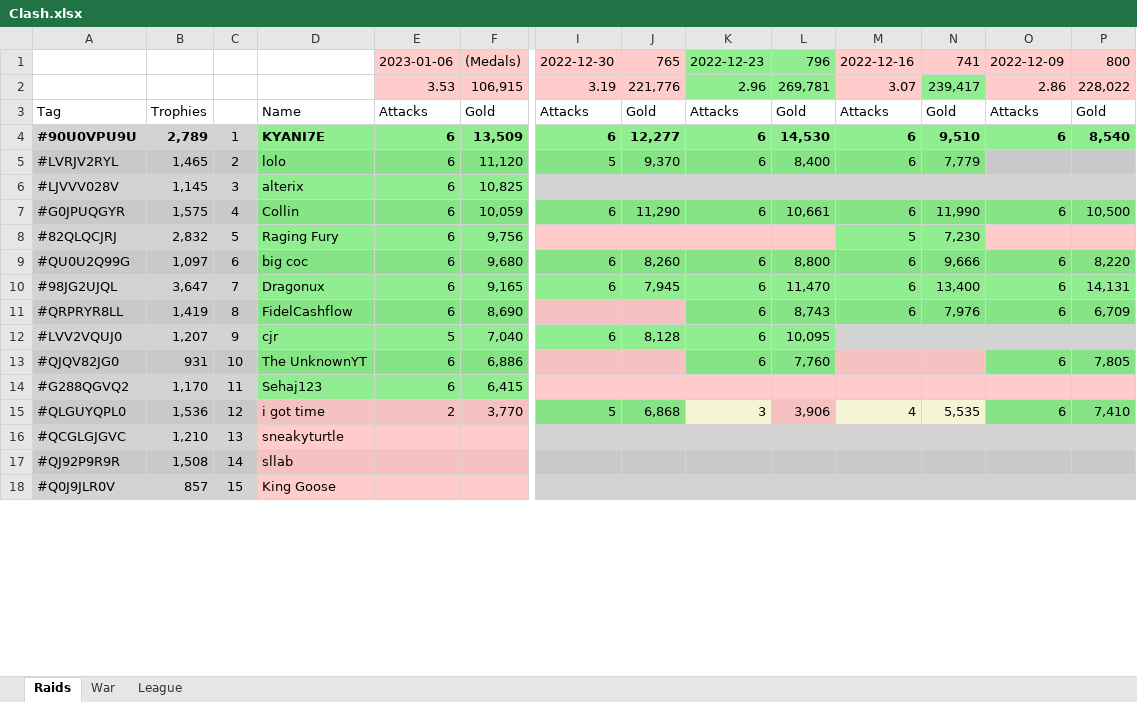
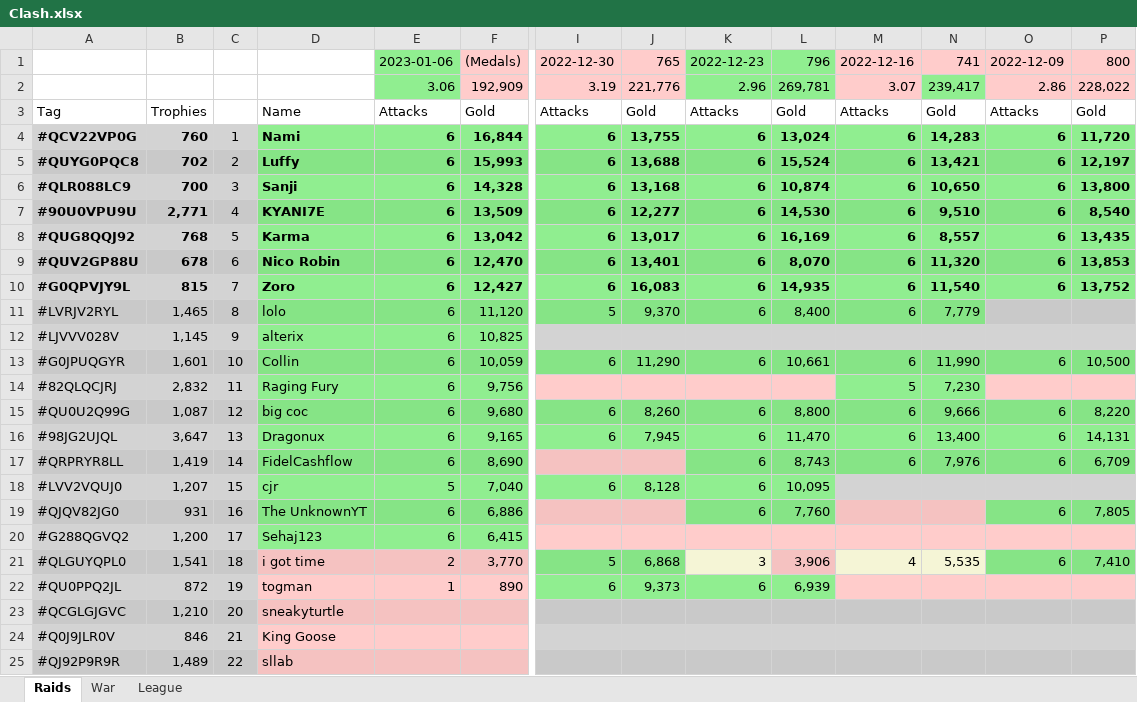
Before and after one commit to KYANI7E/Clans, an Excel workbook: Clash.xlsx, sheet Raids, drawn as a sheet; only a part is shown, gaps mark what is left out; values as stored, in another font and other column widths than the file's, no borders; removed rows and columns are numbered as before the commit, all else as after; rows hold the shown columns only; the diff covers the shown part only; the diff names each change by its address in the sheet, - before the commit and + after, or states it on an @@ line.

Commit message:
updating the clash file from bat automatic run

```diff
--- a/Clash.xlsx (sheet Raids)
+++ b/Clash.xlsx (sheet Raids)
-E1:E2 fill: #FFCCCB
+E1:E2 fill: #90EE90
-E2: 3.53
+E2: 3.06
-F2: 106,915
+F2: 192,909
+row 4: #QCV22VP0G | 760 | 1 | Nami | 6 | 16,844 | 6 | 13,755 | 6 | 13,024 | 6 | 14,283 | 6 | 11,720
+row 5: #QUYG0PQC8 | 702 | 2 | Luffy | 6 | 15,993 | 6 | 13,688 | 6 | 15,524 | 6 | 13,421 | 6 | 12,197
+row 6: #QLR088LC9 | 700 | 3 | Sanji | 6 | 14,328 | 6 | 13,168 | 6 | 10,874 | 6 | 10,650 | 6 | 13,800
-B7: 2,789
+B7: 2,771
-C7: 1
+C7: 4
+row 8: #QUG8QQJ92 | 768 | 5 | Karma | 6 | 13,042 | 6 | 13,017 | 6 | 16,169 | 6 | 8,557 | 6 | 13,435
+row 9: #QUV2GP88U | 678 | 6 | Nico Robin | 6 | 12,470 | 6 | 13,401 | 6 | 8,070 | 6 | 11,320 | 6 | 13,853
+row 10: #G0QPVJY9L | 815 | 7 | Zoro | 6 | 12,427 | 6 | 16,083 | 6 | 14,935 | 6 | 11,540 | 6 | 13,752
-C11: 2
+C11: 8
-C12: 3
+C12: 9
-B13: 1,575
+B13: 1,601
-C13: 4
+C13: 10
-C14: 5
+C14: 11
-B15: 1,097
+B15: 1,087
-C15: 6
+C15: 12
-C16: 7
+C16: 13
-C17: 8
+C17: 14
-C18: 9
+C18: 15
-C19: 10
+C19: 16
-B20: 1,170
+B20: 1,200
-C20: 11
+C20: 17
-B21: 1,536
+B21: 1,541
-C21: 12
+C21: 18
+row 22: #QU0PPQ2JL | 872 | 19 | togman | 1 | 890 | 6 | 9,373 | 6 | 6,939
-C23: 13
+C23: 20
+row 24: #Q0J9JLR0V | 846 | 21 | King Goose
-B25: 1,508
+B25: 1,489
-C25: 14
+C25: 22
-row 18: #Q0J9JLR0V | 857 | 15 | King Goose
```
Also changed, not shown: 3 added rows, 10 removed rows and 13 edited cells elsewhere in this sheet.
